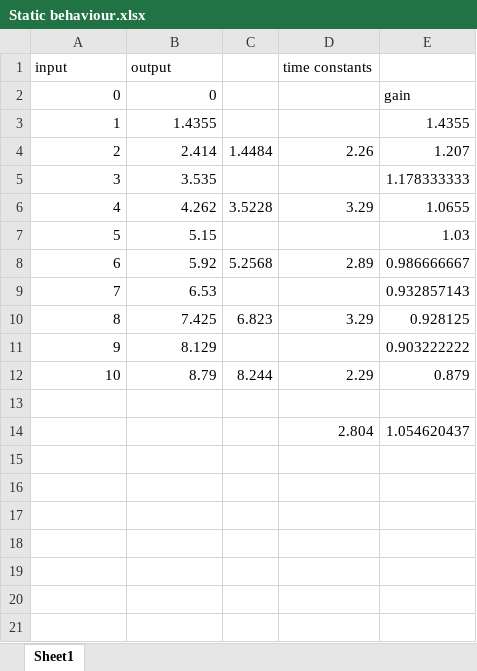
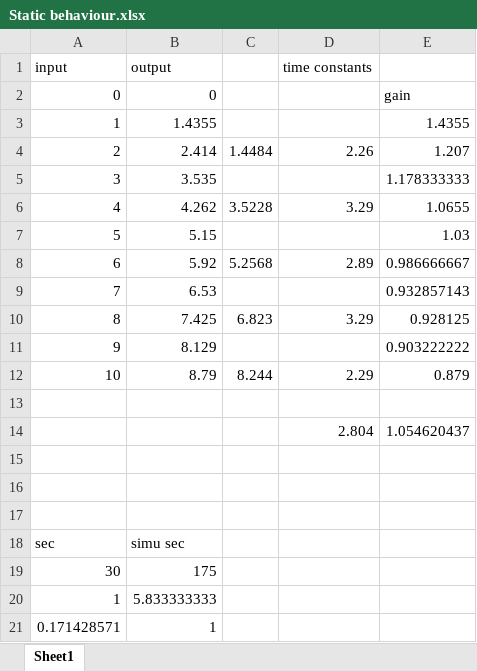
Before and after one commit to LucvanMelis/DFC, an Excel workbook: Static behaviour.xlsx, sheet Sheet1, drawn as a sheet; values as stored, in another font and other column widths than the file's, no borders; charts and pictures not drawn; the diff names each change by its address in the sheet, - before the commit and + after, or states it on an @@ line.

```diff
--- a/Static behaviour.xlsx (sheet Sheet1)
+++ b/Static behaviour.xlsx (sheet Sheet1)
+row 15: (empty)
+row 16: (empty)
+row 17: (empty)
+row 18: sec | simu sec
+row 19: 30 | 175
+row 20: 1 | 5.833333333
+row 21: 0.171428571 | 1
```
Also changed, not shown: 1 other file.
